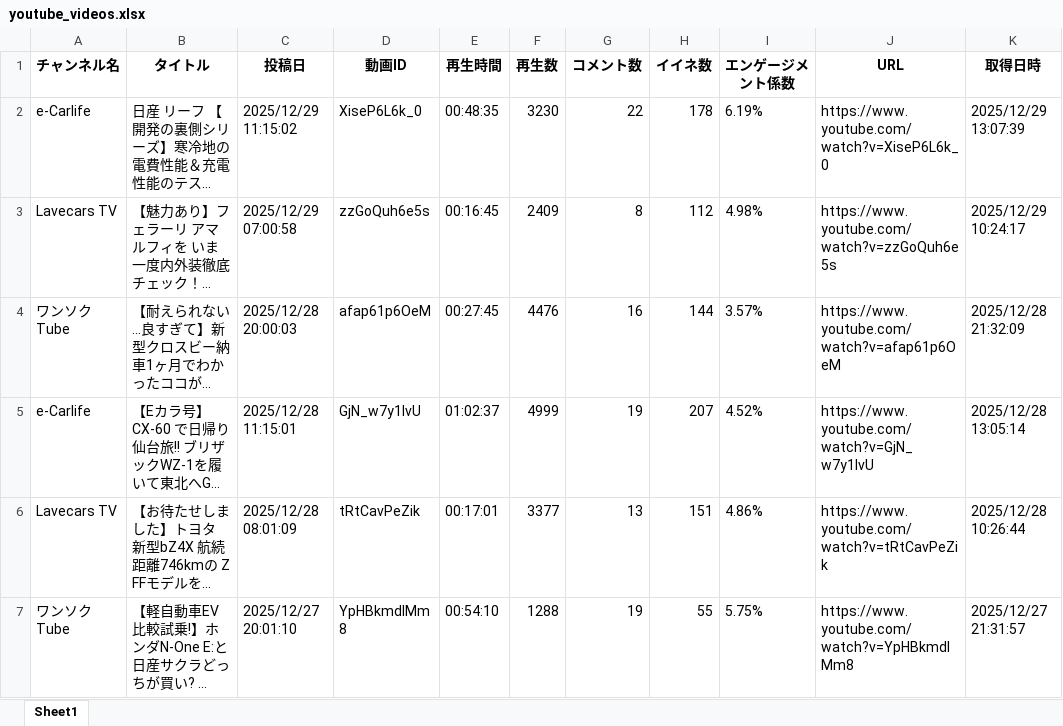
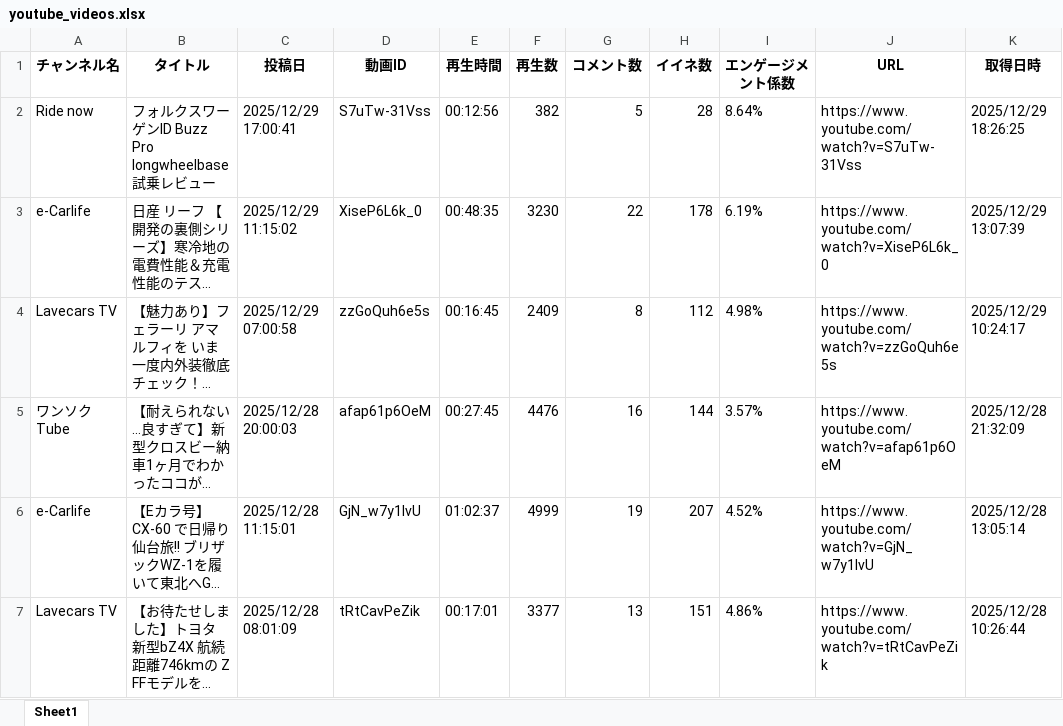
Before and after one commit to Takayoshi19890810/251015_YouTubeList, an Excel workbook: youtube_videos.xlsx, sheet Sheet1, drawn as a sheet; only a part is shown; the shorter side is filled out with more unchanged rows; long unchanged cells end in …; values as stored, in another font and other column widths than the file's, no borders; the diff names each change by its address in the sheet, - before the commit and + after, or states it on an @@ line.

```diff
--- a/youtube_videos.xlsx (sheet Sheet1)
+++ b/youtube_videos.xlsx (sheet Sheet1)
+row 2: Ride now | フォルクスワーゲンID Buzz Pro longwheelbase 試乗レビュー | 2025/12/29 17:00:41 | S7uTw-31Vss | 00:12:56 | 382 | 5 | 28 | 8.64% | https://www.youtube.com/watch?v=S7uTw-31Vss | 2025/12/29 18:26:25
```
